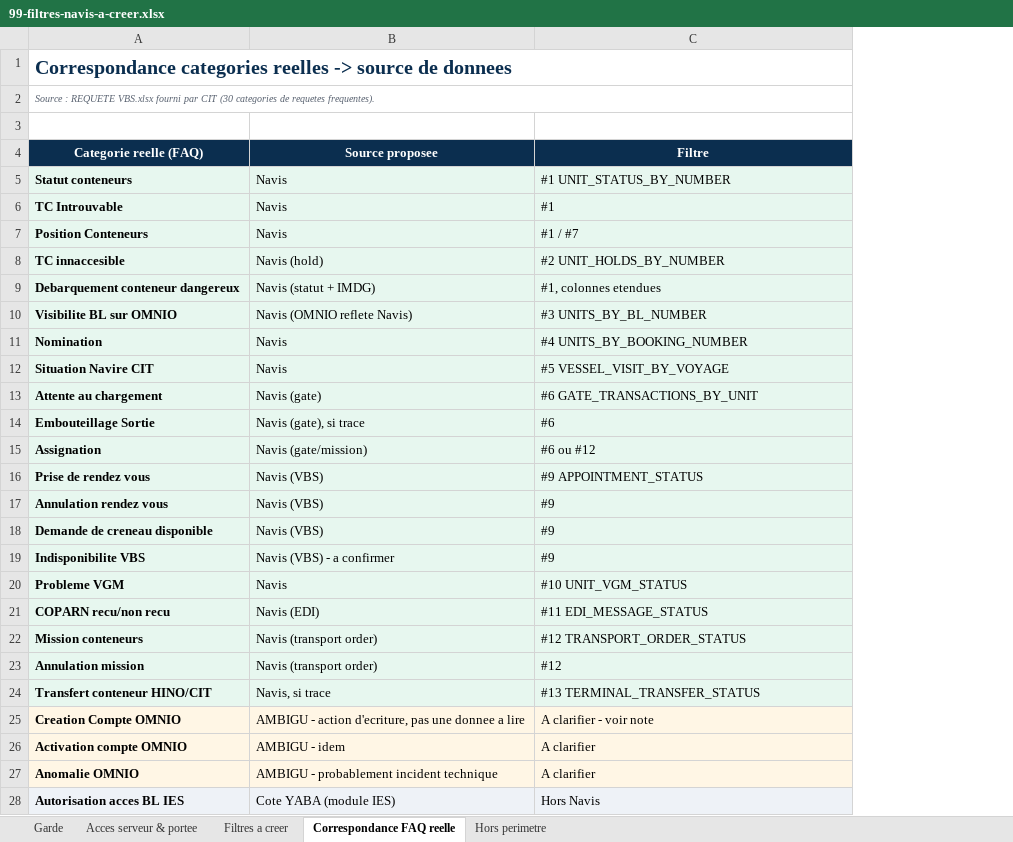
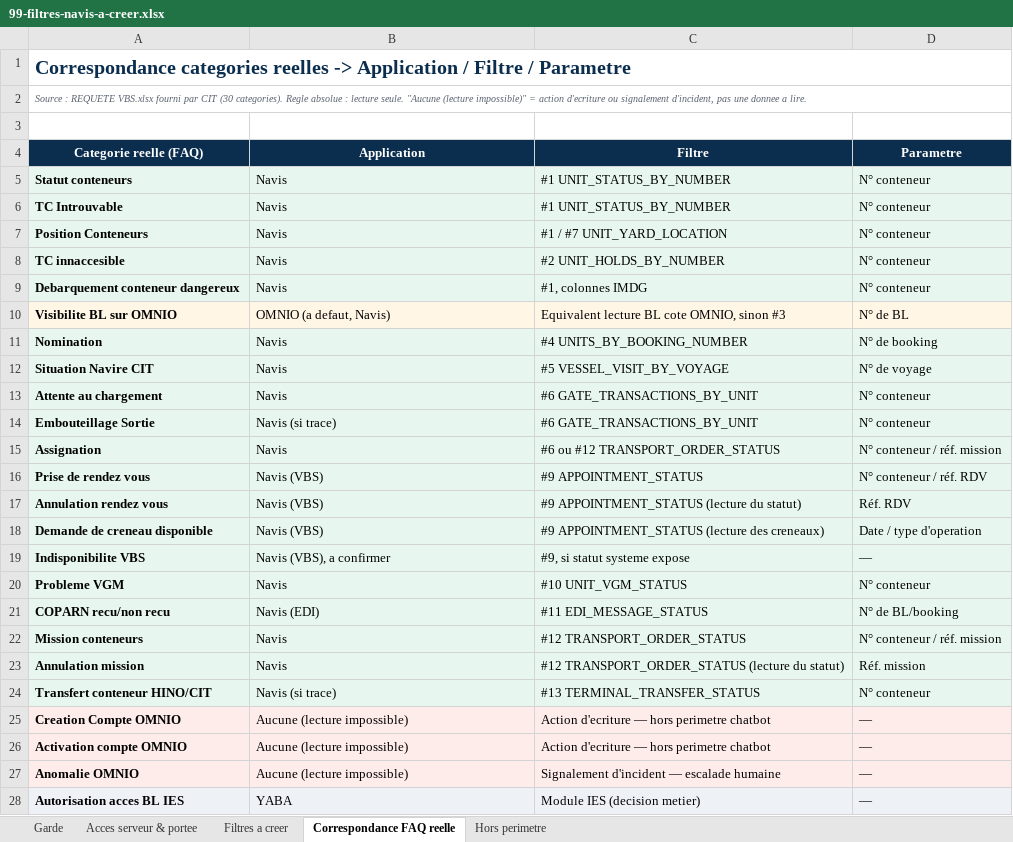
Before and after one commit to MamadouKernel/bilingOffice, an Excel workbook: docs/99-filtres-navis-a-creer.xlsx, sheet Correspondance FAQ reelle, drawn as a sheet; only a part is shown; values as stored, in another font and other column widths than the file's, no borders; the diff covers the shown part only; the diff names each change by its address in the sheet, - before the commit and + after, or states it on an @@ line.

Commit message:
docs(navis): colonne Application (Navis/OMNIO) + verdict lecture seule pour les 3 items OMNIO
Ajoute une colonne "Application" a chaque filtre et a la correspondance
FAQ (Navis / OMNIO / YABA). Tranche explicitement les 3 categories
OMNIO (creation, activation, anomalie de compte) en "Aucune (lecture
impossible)" : deux sont des actions d'ecriture, une est un
signalement d'incident - aucune des deux ne peut etre servie par une
requete en lecture seule, quelle que soit l'application visee. Precise
que "annulation rendez-vous"/"annulation mission" ne peuvent au mieux
que LIRE le statut annule, jamais executer l'annulation elle-meme.

```diff
--- a/docs/99-filtres-navis-a-creer.xlsx (sheet Correspondance FAQ reelle)
+++ b/docs/99-filtres-navis-a-creer.xlsx (sheet Correspondance FAQ reelle)
+column D (Parametre), rows 5-28: N° conteneur | N° conteneur | N° conteneur | N° conteneur | N° conteneur | N° de BL | N° de booking | N° de voyage | N° conteneur | N° conteneur | N° conteneur / réf. mission | N° conteneur / réf. RDV | Réf. RDV | Date / type d'operation | — | N° conteneur | N° de BL/booking | N° conteneur / réf. mission | Réf. mission | N° conteneur | — | — | — | —
-A1 (Categorie reelle (FAQ)): …reelles -> source de donnees
+A1 (Categorie reelle (FAQ)): …reelles -> Application / Filtre / Parametre
-A2 (Categorie reelle (FAQ)): …CIT (30 categories de requetes frequentes).
+A2 (Categorie reelle (FAQ)): …CIT (30 categories). Regle absolue : lecture seule. "Aucune (lecture impossible)" = action d'ecriture ou signalement d'incident, pas une donnee a lire.
-B4: Source proposee
+B4: Application
-C6 (Filtre): #1
+C6 (Filtre): #1 UNIT_STATUS_BY_NUMBER
-C7 (Filtre): #1 / #7
+C7 (Filtre): #1 / #7 UNIT_YARD_LOCATION
-B8 (Application): Navis (hold)
+B8 (Application): Navis
-B9 (Application): Navis (statut + IMDG)
+B9 (Application): Navis
-C9 (Filtre): #1, colonnes etendues
+C9 (Filtre): #1, colonnes IMDG
-B10 (Application): Navis (OMNIO reflete Navis)
+B10 (Application): OMNIO (a defaut, Navis)
-C10 (Filtre): #3 UNITS_BY_BL_NUMBER
+C10 (Filtre): Equivalent lecture BL cote OMNIO, sinon #3
-B13 (Application): Navis (gate)
+B13 (Application): Navis
-B14 (Application): Navis (gate), si trace
+B14 (Application): Navis (si trace)
-C14 (Filtre): #6
+C14 (Filtre): #6 GATE_TRANSACTIONS_BY_UNIT
-B15 (Application): Navis (gate/mission)
+B15 (Application): Navis
-C15 (Filtre): #6 ou #12
+C15 (Filtre): #6 ou #12 TRANSPORT_ORDER_STATUS
-C17 (Filtre): #9
+C17 (Filtre): #9 APPOINTMENT_STATUS (lecture du statut)
-C18 (Filtre): #9
+C18 (Filtre): #9 APPOINTMENT_STATUS (lecture des creneaux)
-B19 (Application): Navis (VBS) - a confirmer
+B19 (Application): Navis (VBS), a confirmer
-C19 (Filtre): #9
+C19 (Filtre): #9, si statut systeme expose
-B22:B23 (Application): Navis (transport order)
+B22:B23 (Application): Navis
-C23 (Filtre): #12
+C23 (Filtre): #12 TRANSPORT_ORDER_STATUS (lecture du statut)
-B24 (Application): Navis, si trace
+B24 (Application): Navis (si trace)
-B25 (Application): AMBIGU - action d'ecriture, pas une donnee a lire
+B25 (Application): Aucune (lecture impossible)
-C25 (Filtre): A clarifier - voir note
+C25 (Filtre): Action d'ecriture — hors perimetre chatbot
-B26 (Application): AMBIGU - idem
+B26 (Application): Aucune (lecture impossible)
-C26 (Filtre): A clarifier
+C26 (Filtre): Action d'ecriture — hors perimetre chatbot
-B27 (Application): AMBIGU - probablement incident technique
+B27 (Application): Aucune (lecture impossible)
-C27 (Filtre): A clarifier
+C27 (Filtre): Signalement d'incident — escalade humaine
-B28 (Application): Cote YABA (module IES)
+B28 (Application): YABA
-C28 (Filtre): Hors Navis
+C28 (Filtre): Module IES (decision metier)
```
Also changed, not shown: 11 edited cells elsewhere in this sheet, sheet Filtres a creer, 1 other file.
